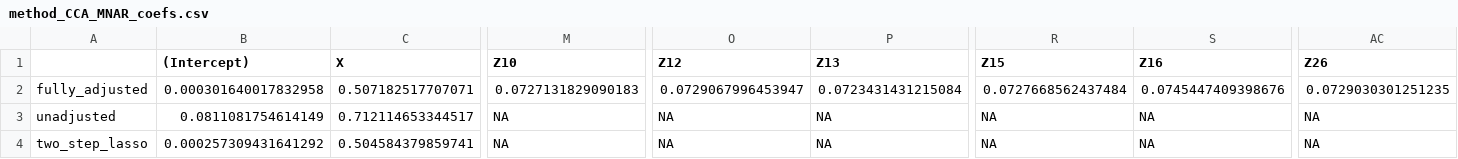
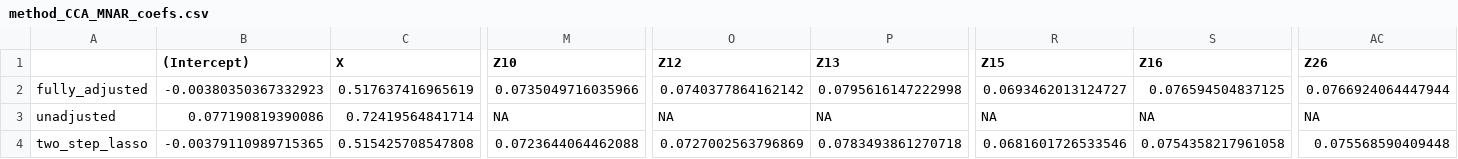
Before and after one commit to RaspberryEmma/Missingness-Sim-Study-Data-Postprocessing, a CSV file: data/scenario_1/method_CCA_MNAR_coefs.csv, drawn as a sheet; only a part is shown, gaps mark what is left out; the diff covers the shown part only; the diff names each change by its address in the sheet, - before the commit and + after, or states it on an @@ line.

```diff
--- a/data/scenario_1/method_CCA_MNAR_coefs.csv
+++ b/data/scenario_1/method_CCA_MNAR_coefs.csv
-B2 ((Intercept)): 0.000301640017832958
+B2 ((Intercept)): -0.00380350367332923
-C2 (X): 0.507182517707071
+C2 (X): 0.517637416965619
-M2 (Z10): 0.0727131829090183
+M2 (Z10): 0.0735049716035966
-O2 (Z12): 0.0729067996453947
+O2 (Z12): 0.0740377864162142
-P2 (Z13): 0.0723431431215084
+P2 (Z13): 0.0795616147222998
-R2 (Z15): 0.0727668562437484
+R2 (Z15): 0.0693462013124727
-S2 (Z16): 0.0745447409398676
+S2 (Z16): 0.076594504837125
-AC2 (Z26): 0.0729030301251235
+AC2 (Z26): 0.0766924064447944
-B3 ((Intercept)): 0.0811081754614149
+B3 ((Intercept)): 0.077190819390086
-C3 (X): 0.712114653344517
+C3 (X): 0.72419564841714
-B4 ((Intercept)): 0.000257309431641292
+B4 ((Intercept)): -0.00379110989715365
-C4 (X): 0.504584379859741
+C4 (X): 0.515425708547808
-M4 (Z10): NA
+M4 (Z10): 0.0723644064462088
-O4 (Z12): NA
+O4 (Z12): 0.0727002563796869
-P4 (Z13): NA
+P4 (Z13): 0.0783493861270718
-R4 (Z15): NA
+R4 (Z15): 0.0681601726533546
-S4 (Z16): NA
+S4 (Z16): 0.0754358217961058
-AC4 (Z26): NA
+AC4 (Z26): 0.075568590409448
```
Also changed, not shown: 64 edited cells elsewhere in this file, data/scenario_2/method_within_MI_MAR_coefs.csv, data/scenario_2/method_within_MI_MCAR_coefs.csv, 50 other files.
